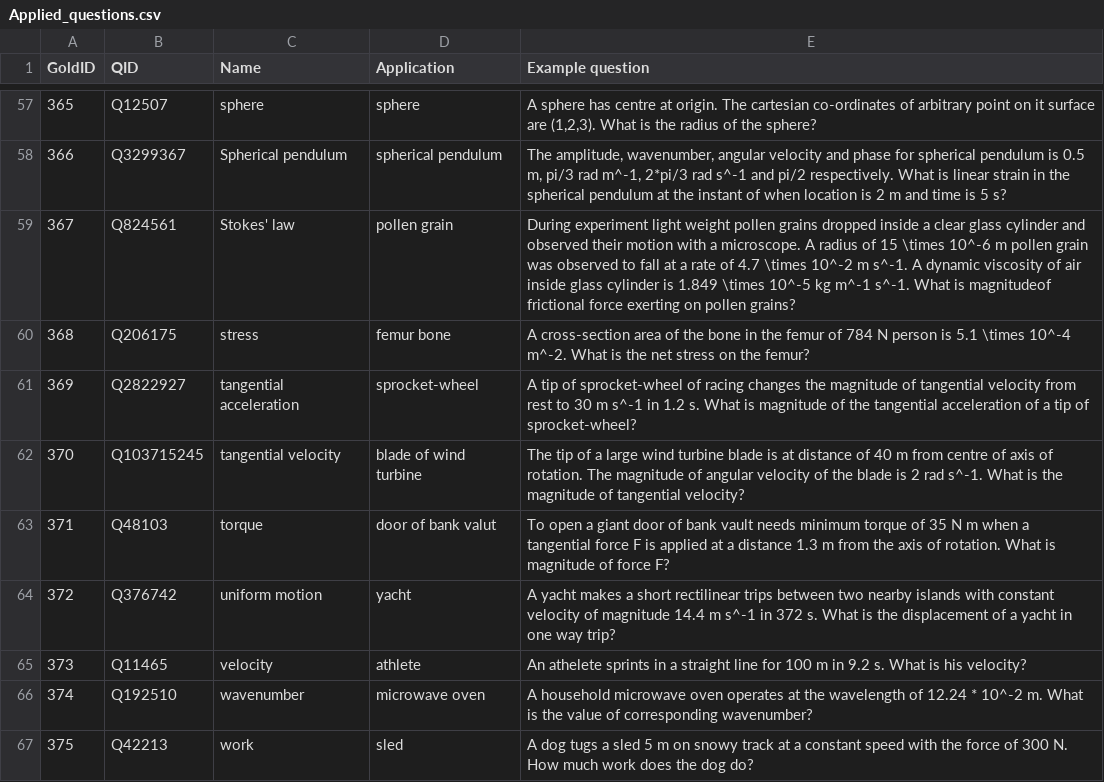
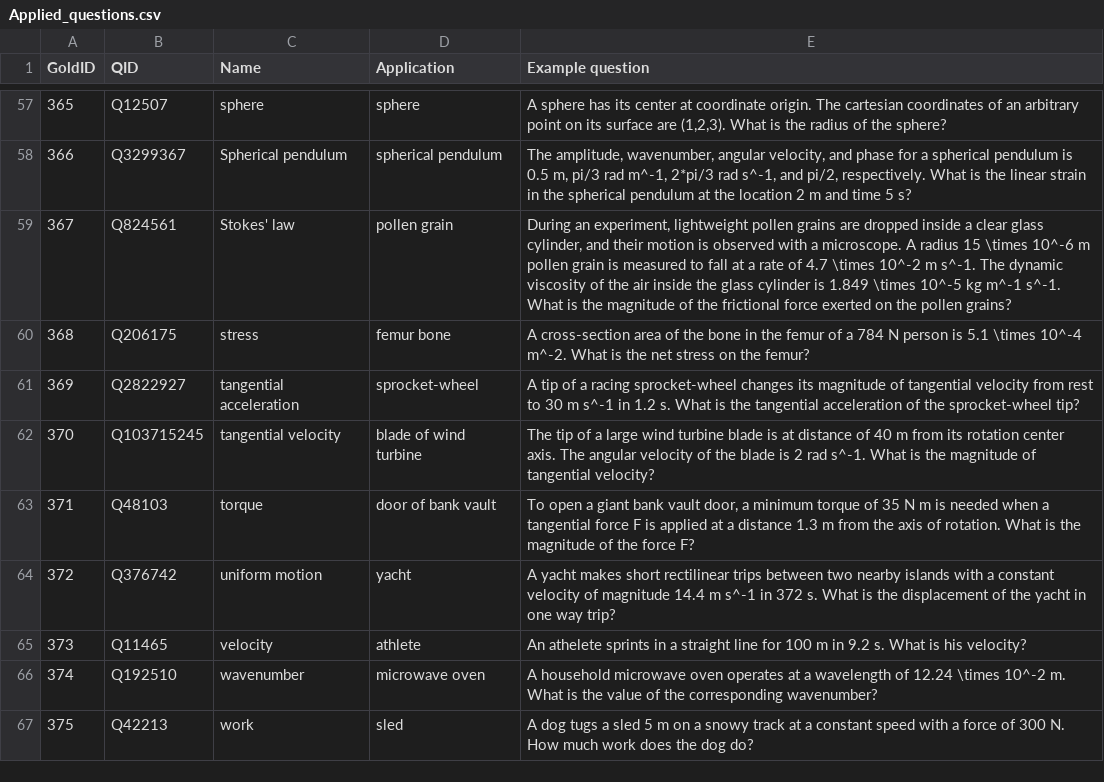
Before and after one commit to gipplab/PhysWikiQuiz, a CSV file: evaluation/Applied_questions.csv, drawn as a sheet; only a part is shown, gaps mark what is left out; the diff covers the shown part only.

Commit message:
Update Applied_questions

```diff
--- a/evaluation/Applied_questions.csv
+++ b/evaluation/Applied_questions.csv
@@ -57,11 +57,11 @@ GoldID;QID;Name;Application;Example question
-365;Q12507;sphere;sphere;A sphere has centre at origin. The cartesian co-ordinates of arbitrary point on it surface are (1,2,3). What is the radius of the sphere?
-366;Q3299367;Spherical pendulum;spherical pendulum;The amplitude, wavenumber, angular velocity and phase for spherical pendulum is 0.5 m, pi/3 rad m^-1, 2*pi/3 rad s^-1 and pi/2 respectively. What is linear strain in the spherical pendulum at the instant of when location is 2 m and time is 5 s?
-367;Q824561;Stokes' law;pollen grain;During experiment light weight pollen grains dropped inside a clear glass cylinder and observed their motion with a microscope. A radius of 15 \times 10^-6 m pollen grain was observed to fall at a rate of 4.7 \times 10^-2 m s^-1. A dynamic viscosity of air inside glass cylinder is 1.849 \times 10^-5 kg m^-1 s^-1. What is magnitudeof frictional force exerting on pollen grains?
-368;Q206175;stress;femur bone;A cross-section area of the bone in the femur of 784 N person is 5.1 \times 10^-4 m^-2. What is the net stress on the femur?
-369;Q2822927;tangential acceleration;sprocket-wheel;A tip of sprocket-wheel of racing changes the magnitude of tangential velocity from rest to 30 m s^-1 in 1.2 s. What is magnitude of the tangential acceleration of a tip of sprocket-wheel?
-370;Q103715245;tangential velocity;blade of wind turbine;The tip of a large wind turbine blade is at distance of 40 m from centre of axis of rotation. The magnitude of angular velocity of the blade is 2 rad s^-1. What is the magnitude of tangential velocity?
-371;Q48103;torque;door of bank valut ;To open a giant door of bank vault needs minimum torque of 35 N m when a tangential force F is applied at a distance 1.3 m from the axis of rotation. What is magnitude of force F?
-372;Q376742;uniform motion;yacht;A yacht makes a short rectilinear trips between two nearby islands with constant velocity of magnitude 14.4 m s^-1 in 372 s. What is the displacement of a yacht in one way trip?
+365;Q12507;sphere;sphere;A sphere has its center at coordinate origin. The cartesian coordinates of an arbitrary point on its surface are (1,2,3). What is the radius of the sphere?
+366;Q3299367;Spherical pendulum;spherical pendulum;The amplitude, wavenumber, angular velocity, and phase for a spherical pendulum is 0.5 m, pi/3 rad m^-1, 2*pi/3 rad s^-1, and pi/2, respectively. What is the linear strain in the spherical pendulum at the location 2 m and time 5 s?
+367;Q824561;Stokes' law;pollen grain;During an experiment, lightweight pollen grains are dropped inside a clear glass cylinder, and their motion is observed with a microscope. A radius 15 \times 10^-6 m pollen grain is measured to fall at a rate of 4.7 \times 10^-2 m s^-1. The dynamic viscosity of the air inside the glass cylinder is 1.849 \times 10^-5 kg m^-1 s^-1. What is the magnitude of the frictional force exerted on the pollen grains?
+368;Q206175;stress;femur bone;A cross-section area of the bone in the femur of a 784 N person is 5.1 \times 10^-4 m^-2. What is the net stress on the femur?
+369;Q2822927;tangential acceleration;sprocket-wheel;A tip of a racing sprocket-wheel changes its magnitude of tangential velocity from rest to 30 m s^-1 in 1.2 s. What is the tangential acceleration of the sprocket-wheel tip?
+370;Q103715245;tangential velocity;blade of wind turbine;The tip of a large wind turbine blade is at distance of 40 m from its rotation center axis. The angular velocity of the blade is 2 rad s^-1. What is the magnitude of tangential velocity?
+371;Q48103;torque;door of bank vault;To open a giant bank vault door, a minimum torque of 35 N m is needed when a tangential force F is applied at a distance 1.3 m from the axis of rotation. What is the magnitude of the force F?
+372;Q376742;uniform motion;yacht;A yacht makes short rectilinear trips between two nearby islands with a constant velocity of magnitude 14.4 m s^-1 in 372 s. What is the displacement of the yacht in one way trip?
 373;Q11465;velocity;athlete;An athelete sprints in a straight line for 100 m in 9.2 s. What is his velocity?
-374;Q192510;wavenumber;microwave oven;A household microwave oven operates at the wavelength of 12.24 * 10^-2 m. What is the value of corresponding wavenumber?
-375;Q42213;work;sled;A dog tugs a sled 5 m on snowy track at a constant speed with  the force of 300 N. How much work does the dog do?
+374;Q192510;wavenumber;microwave oven;A household microwave oven operates at a wavelength of 12.24 \times 10^-2 m. What is the value of the corresponding wavenumber?
+375;Q42213;work;sled;A dog tugs a sled 5 m on a snowy track at a constant speed with a force of 300 N. How much work does the dog do?
```
Also changed, not shown: 45 edited cells elsewhere in this file, 4 other files.
